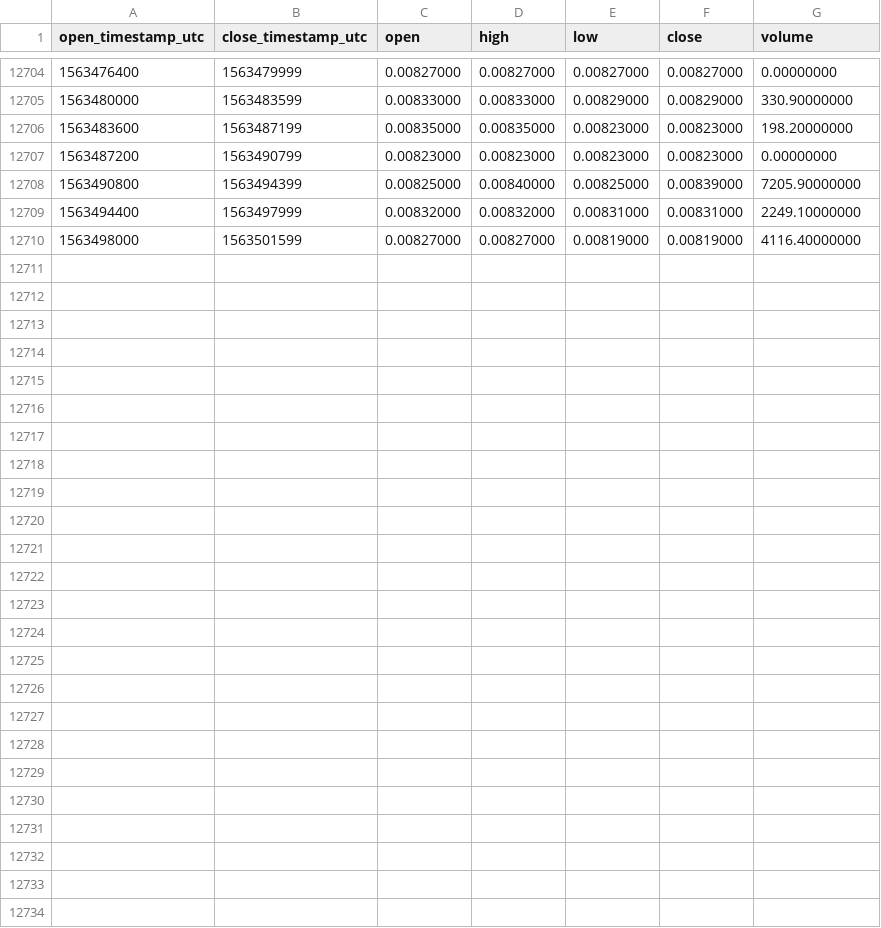
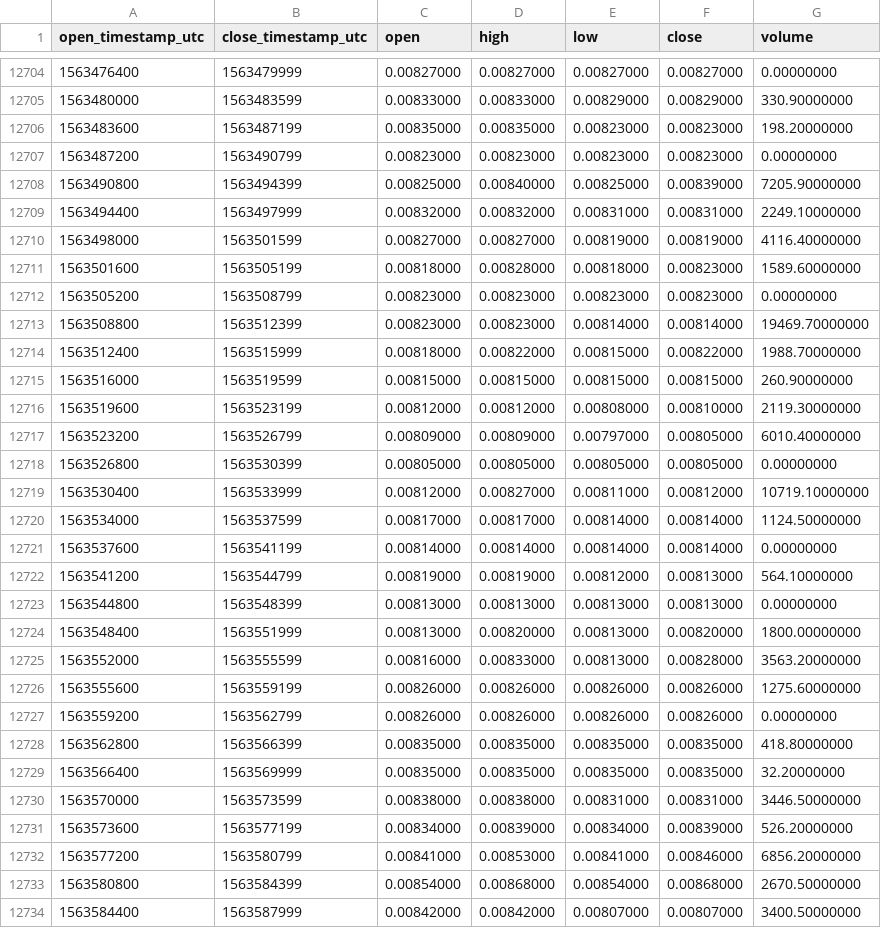
Before and after one commit to cryptobigbro/binance-STEEMBNB, a CSV file: binance-STEEMBNB-1h.csv, drawn as a sheet; only a part is shown, gaps mark what is left out.

Commit message:
Update OHLCV data.

```diff
--- a/binance-STEEMBNB-1h.csv
+++ b/binance-STEEMBNB-1h.csv
@@ -12710 +12710,25 @@ open_timestamp_utc,close_timestamp_utc,open,high,low,close,volume
 1563498000,1563501599,0.00827000,0.00827000,0.00819000,0.00819000,4116.40000000
+1563501600,1563505199,0.00818000,0.00828000,0.00818000,0.00823000,1589.60000000
+1563505200,1563508799,0.00823000,0.00823000,0.00823000,0.00823000,0.00000000
+1563508800,1563512399,0.00823000,0.00823000,0.00814000,0.00814000,19469.70000000
+1563512400,1563515999,0.00818000,0.00822000,0.00815000,0.00822000,1988.70000000
+1563516000,1563519599,0.00815000,0.00815000,0.00815000,0.00815000,260.90000000
+1563519600,1563523199,0.00812000,0.00812000,0.00808000,0.00810000,2119.30000000
+1563523200,1563526799,0.00809000,0.00809000,0.00797000,0.00805000,6010.40000000
+1563526800,1563530399,0.00805000,0.00805000,0.00805000,0.00805000,0.00000000
+1563530400,1563533999,0.00812000,0.00827000,0.00811000,0.00812000,10719.10000000
+1563534000,1563537599,0.00817000,0.00817000,0.00814000,0.00814000,1124.50000000
+1563537600,1563541199,0.00814000,0.00814000,0.00814000,0.00814000,0.00000000
+1563541200,1563544799,0.00819000,0.00819000,0.00812000,0.00813000,564.10000000
+1563544800,1563548399,0.00813000,0.00813000,0.00813000,0.00813000,0.00000000
+1563548400,1563551999,0.00813000,0.00820000,0.00813000,0.00820000,1800.00000000
+1563552000,1563555599,0.00816000,0.00833000,0.00813000,0.00828000,3563.20000000
+1563555600,1563559199,0.00826000,0.00826000,0.00826000,0.00826000,1275.60000000
+1563559200,1563562799,0.00826000,0.00826000,0.00826000,0.00826000,0.00000000
+1563562800,1563566399,0.00835000,0.00835000,0.00835000,0.00835000,418.80000000
+1563566400,1563569999,0.00835000,0.00835000,0.00835000,0.00835000,32.20000000
+1563570000,1563573599,0.00838000,0.00838000,0.00831000,0.00831000,3446.50000000
+1563573600,1563577199,0.00834000,0.00839000,0.00834000,0.00839000,526.20000000
+1563577200,1563580799,0.00841000,0.00853000,0.00841000,0.00846000,6856.20000000
+1563580800,1563584399,0.00854000,0.00868000,0.00854000,0.00868000,2670.50000000
+1563584400,1563587999,0.00842000,0.00842000,0.00807000,0.00807000,3400.50000000
```
Also changed, not shown: binance-STEEMBNB-1d.csv.
